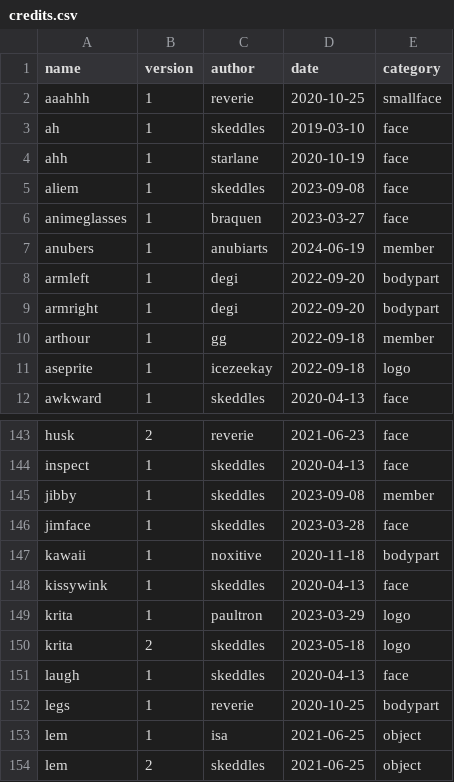
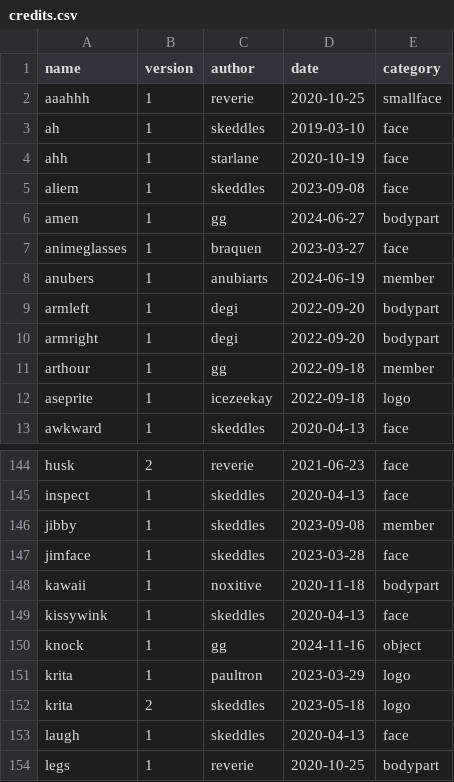
Before and after one commit to lospec/emoji-archive, a CSV file: credits.csv, drawn as a sheet; only a part is shown, gaps mark what is left out; the shorter side is filled out with more unchanged rows; the diff names each change by its address in the sheet, - before the commit and + after, or states it on an @@ line.

Commit message:
knocking on heaven's door
added :amen: and :knock:

```diff
--- a/credits.csv
+++ b/credits.csv
+row 6: amen | 1 | gg | 2024-06-27 | bodypart
+row 150: knock | 1 | gg | 2024-11-16 | object
```
Also changed, not shown: 2 other files.
